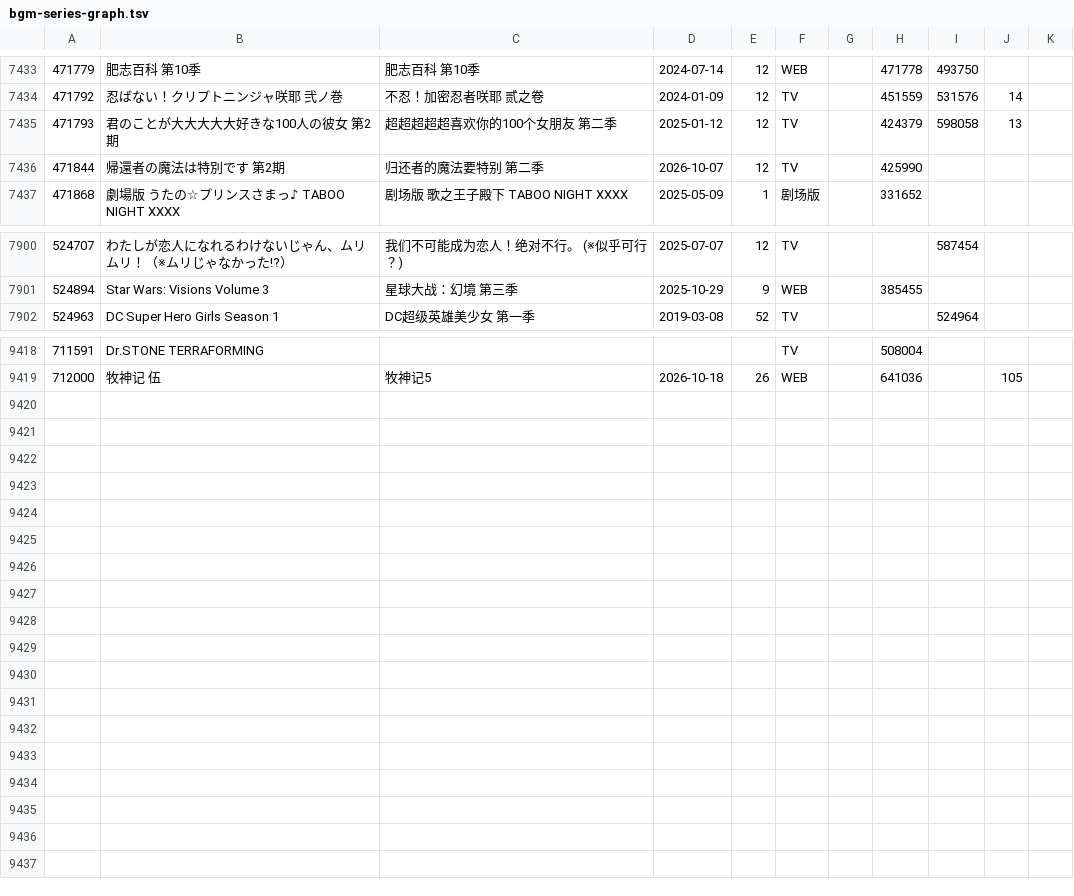
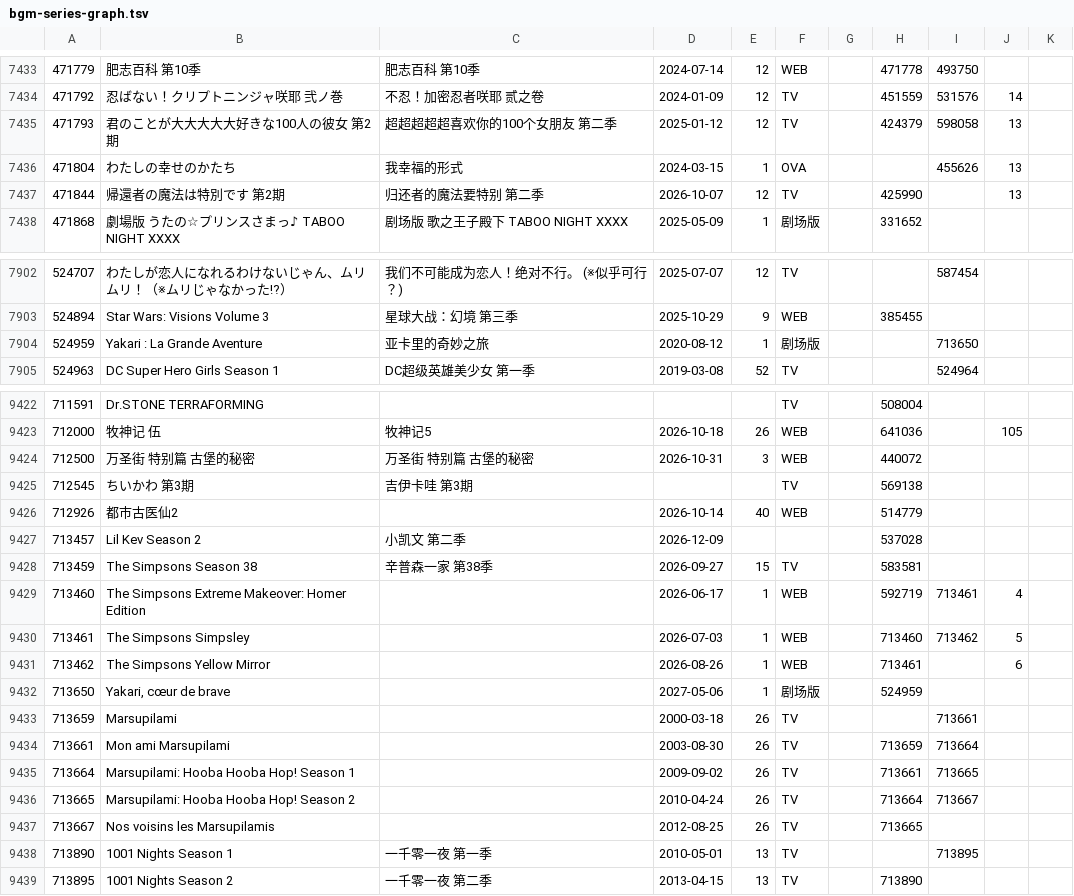
Before and after one commit to GrahamZen/bangumi-sequel-seasons, a TSV file: bgm-series-graph.tsv, drawn as a sheet; only a part is shown, gaps mark what is left out; the diff covers the shown part only.

```diff
--- a/bgm-series-graph.tsv
+++ b/bgm-series-graph.tsv
@@ -7435,3 +7435,4 @@
 471793	君のことが大大大大大好きな100人の彼女 第2期	超超超超超喜欢你的100个女朋友 第二季	2025-01-12	12	TV		424379	598058	13	
-471844	帰還者の魔法は特別です 第2期	归还者的魔法要特别 第二季	2026-10-07	12	TV		425990			
+471804	わたしの幸せのかたち	我幸福的形式	2024-03-15	1	OVA			455626	13	
+471844	帰還者の魔法は特別です 第2期	归还者的魔法要特别 第二季	2026-10-07	12	TV		425990		13	
 471868	劇場版 うたの☆プリンスさまっ♪  TABOO NIGHT XXXX	剧场版 歌之王子殿下 TABOO NIGHT XXXX	2025-05-09	1	剧场版		331652			
@@ -7901,2 +7903,3 @@
 524894	Star Wars: Visions Volume 3	星球大战：幻境 第三季	2025-10-29	9	WEB		385455			
+524959	Yakari : La Grande Aventure	亚卡里的奇妙之旅	2020-08-12	1	剧场版			713650		
 524963	DC Super Hero Girls Season 1	DC超级英雄美少女 第一季	2019-03-08	52	TV			524964		
@@ -9419 +9423,17 @@
 712000	牧神记 伍	牧神记5	2026-10-18	26	WEB		641036		105	
+712500	万圣街 特别篇 古堡的秘密	万圣街 特别篇 古堡的秘密	2026-10-31	3	WEB		440072			
+712545	ちいかわ 第3期	吉伊卡哇 第3期			TV		569138			
+712926	都市古医仙2		2026-10-14	40	WEB		514779			
+713457	Lil Kev Season 2	小凯文 第二季	2026-12-09				537028			
+713459	The Simpsons Season 38	辛普森一家 第38季	2026-09-27	15	TV		583581			
+713460	The Simpsons Extreme Makeover: Homer Edition		2026-06-17	1	WEB		592719	713461	4	
+713461	The Simpsons Simpsley		2026-07-03	1	WEB		713460	713462	5	
+713462	The Simpsons Yellow Mirror		2026-08-26	1	WEB		713461		6	
+713650	Yakari, cœur de brave		2027-05-06	1	剧场版		524959			
+713659	Marsupilami		2000-03-18	26	TV			713661		
+713661	Mon ami Marsupilami		2003-08-30	26	TV		713659	713664		
+713664	Marsupilami: Hooba Hooba Hop! Season 1		2009-09-02	26	TV		713661	713665		
+713665	Marsupilami: Hooba Hooba Hop! Season 2		2010-04-24	26	TV		713664	713667		
+713667	Nos voisins les Marsupilamis		2012-08-25	26	TV		713665			
+713890	1001 Nights Season 1	一千零一夜 第一季	2010-05-01	13	TV			713895		
+713895	1001 Nights Season 2	一千零一夜 第二季	2013-04-15	13	TV		713890			
```
Also changed, not shown: 2 added rows and 31 edited cells elsewhere in this file, bgm-sequel-seasons.tsv.
